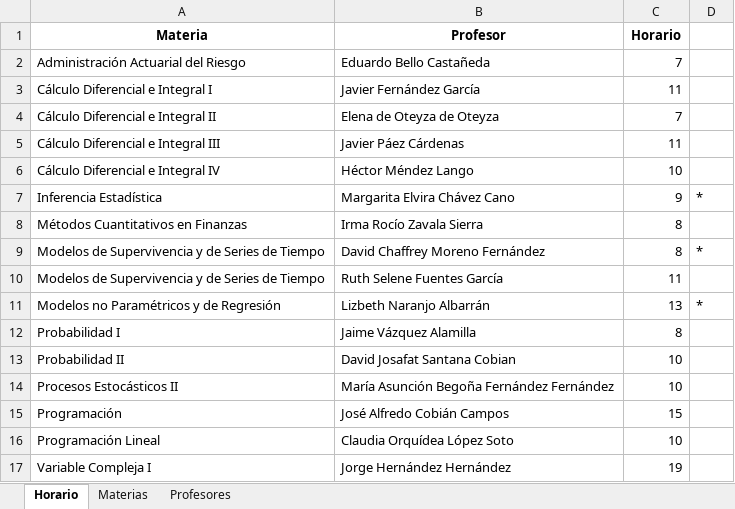
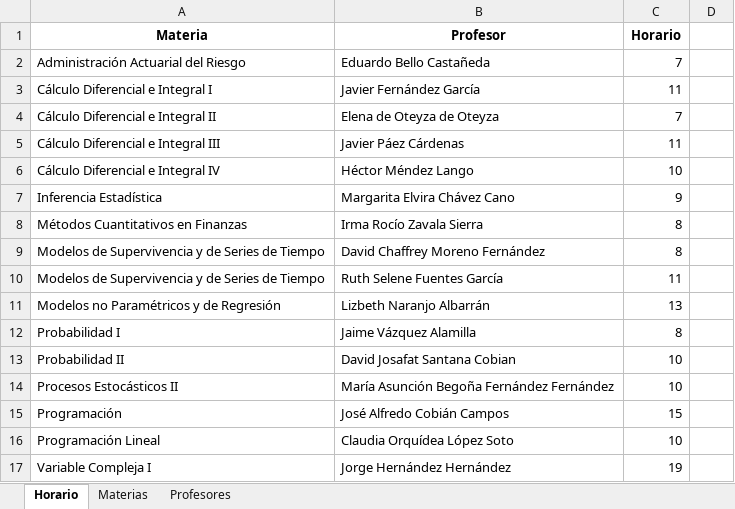
Before and after one commit to ArrigoCoen/Faculty_schedule_simulation, an Excel workbook: Programs/R/horario.xlsx, sheet Horario, drawn as a sheet; values as stored, in another font and other column widths than the file's, no borders; the diff names each change by its address in the sheet, - before the commit and + after, or states it on an @@ line.

Commit message:
Update programs' folder

```diff
--- a/Programs/R/horario.xlsx (sheet Horario)
+++ b/Programs/R/horario.xlsx (sheet Horario)
-D7: *
+D7: (empty)
-D9: *
+D9: (empty)
-D11: *
+D11: (empty)
```
Also changed, not shown: 9 other files.
